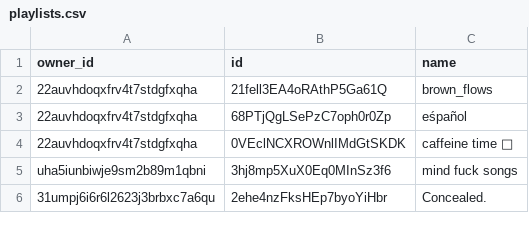
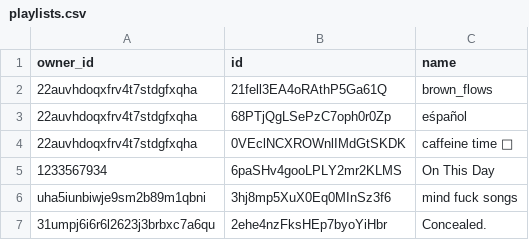
Before and after one commit to vivek-dodia/DailyBackedUpSpotifyPlaylists, a CSV file: playlists.csv, drawn as a sheet; only a part is shown; the diff names each change by its address in the sheet, - before the commit and + after, or states it on an @@ line.

Commit message:
Automated commit with updated playlists and liked songs.

```diff
--- a/playlists.csv
+++ b/playlists.csv
+row 5: 1233567934 | 6paSHv4gooLPLY2mr2KLMS | On This Day
```
Also changed, not shown: 34 other files.
